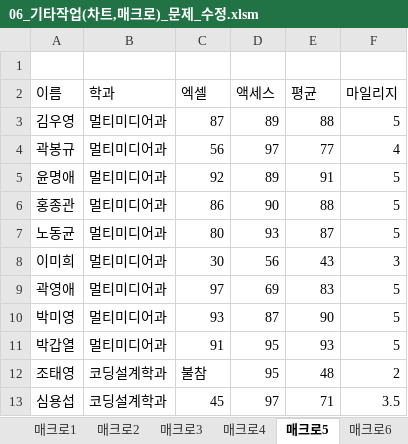
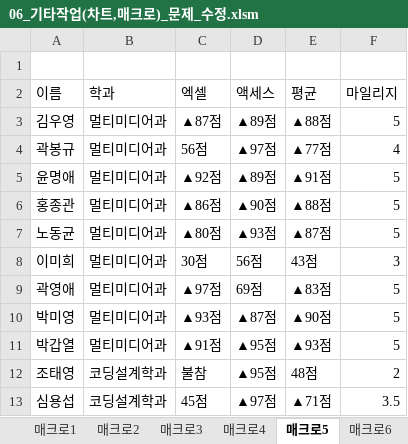
Before and after one commit to jieun000/Craftsman_Information_Processing, an Excel workbook: Spreadsheet&Access3.0/06_기타작업(차트,매크로)/06_기타작업(차트,매크로)_문제_수정.xlsm, sheet 매크로5, drawn as a sheet; only a part is shown; values as stored, in another font and other column widths than the file's, no cell formats; charts and pictures and conditional formats not drawn; the diff covers the shown part only; the diff names each change by its address in the sheet, - before the commit and + after, or states it on an @@ line.

```diff
--- a/Spreadsheet&Access3.0/06_기타작업(차트,매크로)/06_기타작업(차트,매크로)_문제_수정.xlsm (sheet 매크로5)
+++ b/Spreadsheet&Access3.0/06_기타작업(차트,매크로)/06_기타작업(차트,매크로)_문제_수정.xlsm (sheet 매크로5)
-C3 (엑셀): 87
+C3 (엑셀): ▲87점
-D3 (액세스): 89
+D3 (액세스): ▲89점
-E3 (평균): 88
+E3 (평균): ▲88점
-C4 (엑셀): 56
+C4 (엑셀): 56점
-D4 (액세스): 97
+D4 (액세스): ▲97점
-E4 (평균): 77
+E4 (평균): ▲77점
-C5 (엑셀): 92
+C5 (엑셀): ▲92점
-D5 (액세스): 89
+D5 (액세스): ▲89점
-E5 (평균): 91
+E5 (평균): ▲91점
-C6 (엑셀): 86
+C6 (엑셀): ▲86점
-D6 (액세스): 90
+D6 (액세스): ▲90점
-E6 (평균): 88
+E6 (평균): ▲88점
-C7 (엑셀): 80
+C7 (엑셀): ▲80점
-D7 (액세스): 93
+D7 (액세스): ▲93점
-E7 (평균): 87
+E7 (평균): ▲87점
-C8 (엑셀): 30
+C8 (엑셀): 30점
-D8 (액세스): 56
+D8 (액세스): 56점
-E8 (평균): 43
+E8 (평균): 43점
-C9 (엑셀): 97
+C9 (엑셀): ▲97점
-D9 (액세스): 69
+D9 (액세스): 69점
-E9 (평균): 83
+E9 (평균): ▲83점
-C10 (엑셀): 93
+C10 (엑셀): ▲93점
-D10 (액세스): 87
+D10 (액세스): ▲87점
-E10 (평균): 90
+E10 (평균): ▲90점
-C11 (엑셀): 91
+C11 (엑셀): ▲91점
-D11:D12 (액세스): 95
+D11:D12 (액세스): ▲95점
-E11 (평균): 93
+E11 (평균): ▲93점
-E12 (평균): 48
+E12 (평균): 48점
-C13 (엑셀): 45
+C13 (엑셀): 45점
-D13 (액세스): 97
+D13 (액세스): ▲97점
-E13 (평균): 71
+E13 (평균): ▲71점
```
Also changed, not shown: 51 edited cells elsewhere in this sheet, sheet 매크로7, cell formats, charts or pictures, Spreadsheet&Access3.0/04_사용자정의함수,피벗테이블/04_사용자정의함수(10문제), 피벗테이블_문제.xlsm, 10 other files.
